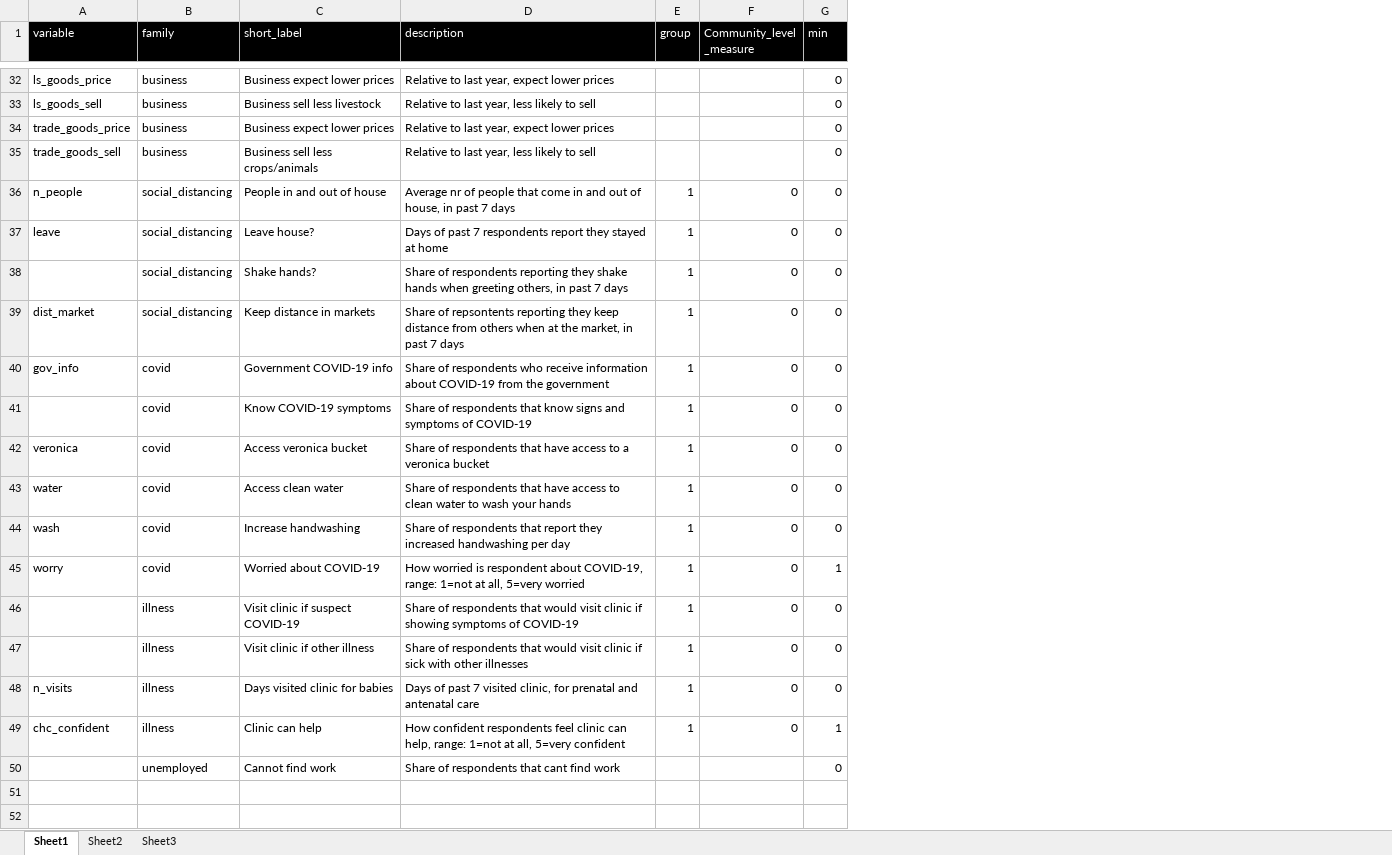
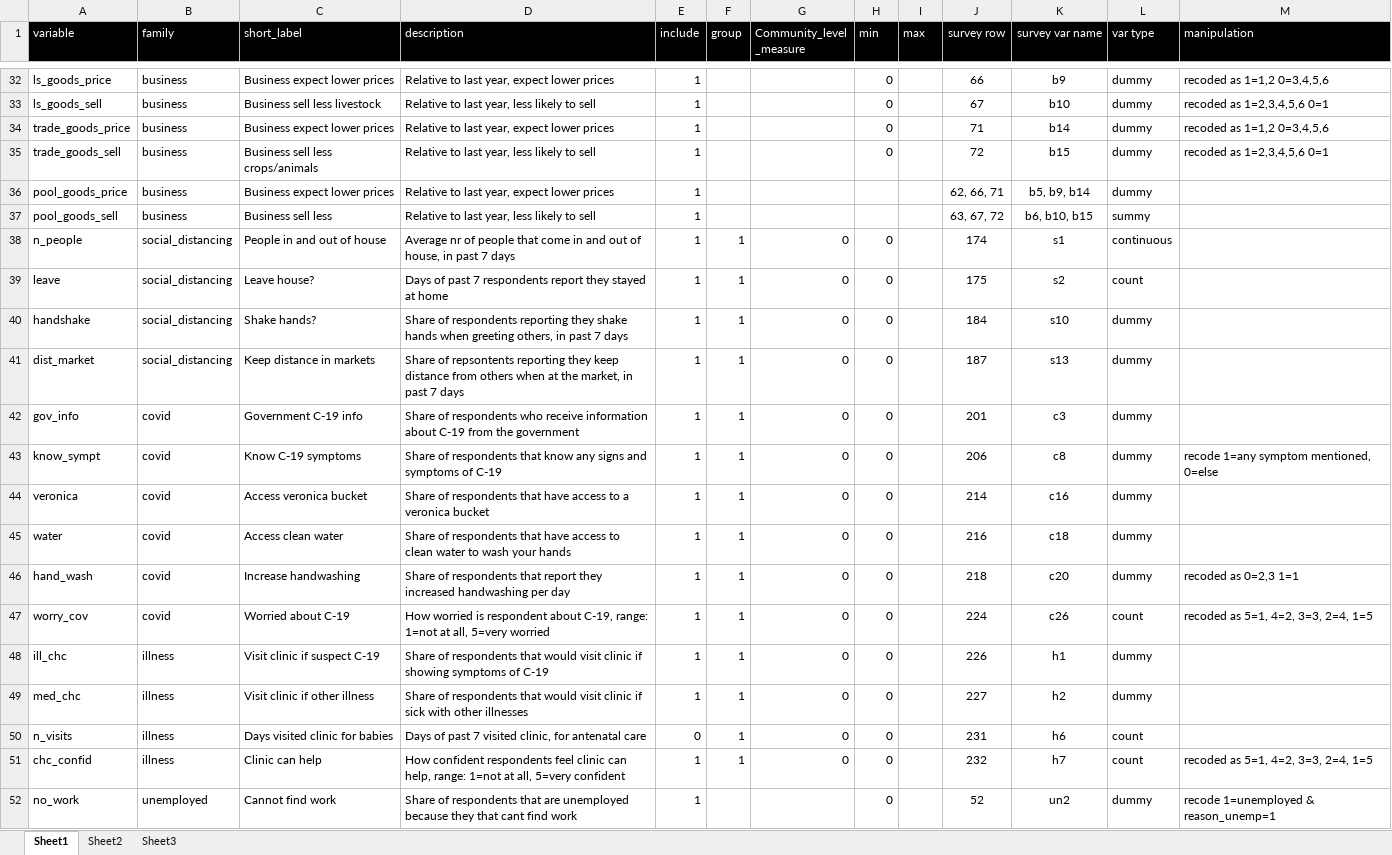
Before and after one commit to matmaxgeds/corona, an Excel workbook: docs/measures.xlsx, sheet Sheet1, drawn as a sheet; only a part is shown, gaps mark what is left out; values as stored, in another font and other column widths than the file's, no borders; addresses are those after the commit; the diff covers the shown part only; the diff names each change by its address in the sheet, - before the commit and + after, or states it on an @@ line.

```diff
--- a/docs/measures.xlsx (sheet Sheet1)
+++ b/docs/measures.xlsx (sheet Sheet1)
+column E (include), rows 32-35: all 1; rows 38-52: 1 | 1 | 1 | 1 | 1 | 1 | 1 | 1 | 1 | 1 | 1 | 1 | 0 | 1 | 1
+column I (max), empty
+column J (survey row), rows 32-35: 66 | 67 | 71 | 72; rows 38-52: 174 | 175 | 184 | 187 | 201 | 206 | 214 | 216 | 218 | 224 | 226 | 227 | 231 | 232 | 52
+column K (survey var name), rows 32-35: b9 | b10 | b14 | b15; rows 38-52: s1 | s2 | s10 | s13 | c3 | c8 | c16 | c18 | c20 | c26 | h1 | h2 | h6 | h7 | un2
+column L (var type), rows 32-35: all dummy; rows 38-52: continuous | count | dummy | dummy | dummy | dummy | dummy | dummy | dummy | count | dummy | dummy | count | count | dummy
+column M (manipulation), rows 32-35: recoded as 1=1,2 0=3,4,5,6 | recoded as 1=2,3,4,5,6 0=1 | recoded as 1=1,2 0=3,4,5,6 | recoded as 1=2,3,4,5,6 0=1; rows 43-52: recode 1=any symptom mentioned, 0=else |  |  | recoded as 0=2,3 1=1 | recoded as 5=1, 4=2, 3=3, 2=4, 1=5 |  |  |  | recoded as 5=1, 4=2, 3=3, 2=4, 1=5 | recode 1=unemployed & reason_unemp=1
+row 36: pool_goods_price | business | Business expect lower prices | Relative to last year, expect lower prices | 1 |  |  |  |  | 62, 66, 71 | b5, b9, b14 | dummy
+row 37: pool_goods_sell | business | Business sell less | Relative to last year, less likely to sell | 1 |  |  |  |  | 63, 67, 72 | b6, b10, b15 | summy
-A40 (variable): (empty)
+A40 (variable): handshake
-C42 (short_label): Government COVID-19 info
+C42 (short_label): Government C-19 info
-D42 (description): …information about COVID-19 from the…
+D42 (description): …information about C-19 from the…
-A43 (variable): (empty)
+A43 (variable): know_sympt
-C43 (short_label): Know COVID-19 symptoms
+C43 (short_label): Know C-19 symptoms
-D43 (description): …that know signs and symptoms of COVID-19
+D43 (description): …that know any signs and symptoms of C-19
-A46 (variable): wash
+A46 (variable): hand_wash
-A47 (variable): worry
+A47 (variable): worry_cov
-C47 (short_label): Worried about COVID-19
+C47 (short_label): Worried about C-19
-D47 (description): …respondent about COVID-19, range: 1=not…
+D47 (description): …respondent about C-19, range: 1=not…
-H47 (min): 1
+H47 (min): 0
-A48 (variable): (empty)
+A48 (variable): ill_chc
-C48 (short_label): Visit clinic if suspect COVID-19
+C48 (short_label): Visit clinic if suspect C-19
-D48 (description): …symptoms of COVID-19
+D48 (description): …symptoms of C-19
-A49 (variable): (empty)
+A49 (variable): med_chc
-D50 (description): …clinic, for prenatal and antenatal care
+D50 (description): …clinic, for antenatal care
-A51 (variable): chc_confident
+A51 (variable): chc_confid
-H51 (min): 1
+H51 (min): 0
-A52 (variable): (empty)
+A52 (variable): no_work
-D52 (description): …respondents that cant find…
+D52 (description): …respondents that are unemployed because they that cant find…
```
Also changed, not shown: 19 edited cells elsewhere in this sheet, 49 other files.
